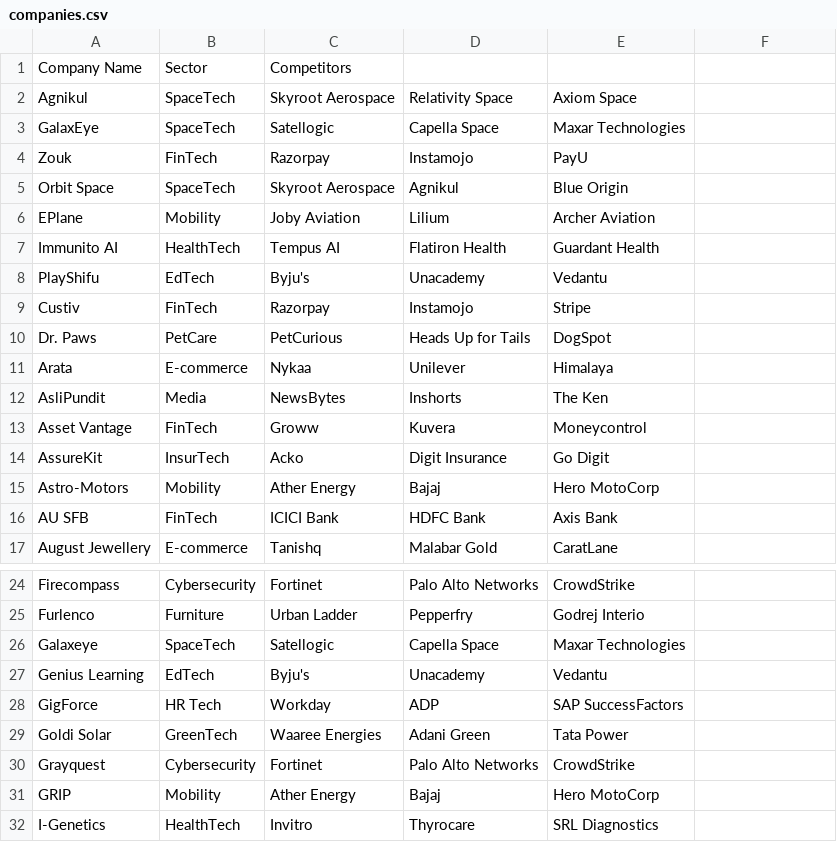
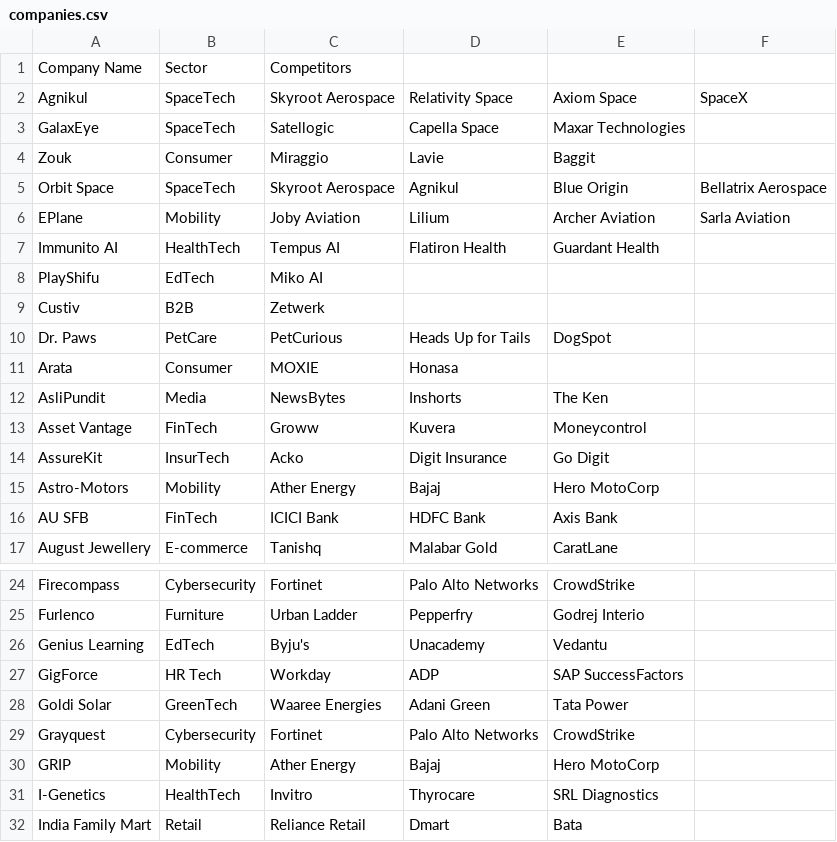
Before and after one commit to prabodh256/JJFO-News-Bulletin, a CSV file: companies.csv, drawn as a sheet; only a part is shown, gaps mark what is left out; the shorter side is filled out with more unchanged rows.

Commit message:
Companies.csv
Updated company sectors and added competitors for several companies.

```diff
--- a/companies.csv
+++ b/companies.csv
@@ -1,12 +1,12 @@
 Company Name,Sector,Competitors
-Agnikul,SpaceTech,Skyroot Aerospace, Relativity Space, Axiom Space
+Agnikul,SpaceTech,Skyroot Aerospace, Relativity Space, Axiom Space, SpaceX
 GalaxEye,SpaceTech,Satellogic, Capella Space, Maxar Technologies
-Zouk,FinTech,Razorpay, Instamojo, PayU
-Orbit Space,SpaceTech,Skyroot Aerospace, Agnikul, Blue Origin
-EPlane,Mobility,Joby Aviation, Lilium, Archer Aviation
+Zouk,Consumer,Miraggio, Lavie, Baggit
+Orbit Space,SpaceTech,Skyroot Aerospace, Agnikul, Blue Origin, Bellatrix Aerospace
+EPlane,Mobility,Joby Aviation, Lilium, Archer Aviation, Sarla Aviation
 Immunito AI,HealthTech,Tempus AI, Flatiron Health, Guardant Health
-PlayShifu,EdTech,Byju's, Unacademy, Vedantu
-Custiv,FinTech,Razorpay, Instamojo, Stripe
+PlayShifu,EdTech,Miko AI
+Custiv,B2B,Zetwerk
 Dr. Paws,PetCare,PetCurious, Heads Up for Tails, DogSpot
-Arata,E-commerce,Nykaa, Unilever, Himalaya
+Arata,Consumer,MOXIE, Honasa
 AsliPundit,Media,NewsBytes, Inshorts, The Ken
@@ -25,3 +25,2 @@ Firecompass,Cybersecurity,Fortinet, Palo Alto Networks, CrowdStrike
 Furlenco,Furniture,Urban Ladder, Pepperfry, Godrej Interio
-Galaxeye,SpaceTech,Satellogic, Capella Space, Maxar Technologies
 Genius Learning,EdTech,Byju's, Unacademy, Vedantu
```
